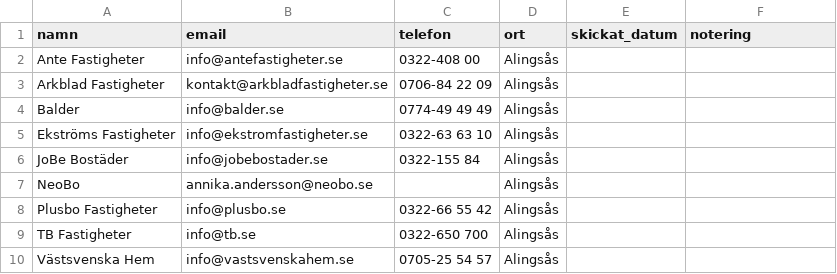
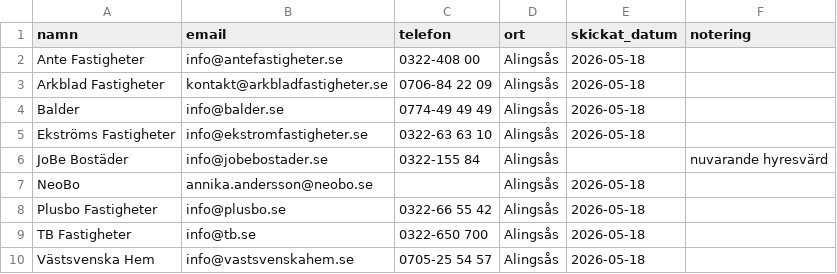
Before and after one commit to LukasGLars/Flat, a CSV file: contacts.csv, drawn as a sheet.

Commit message:
mark 8 contacts as sent 2026-05-18; JoBe skipped (current landlord)

```diff
--- a/contacts.csv
+++ b/contacts.csv
@@ -1,10 +1,10 @@
 namn,email,telefon,ort,skickat_datum,notering
-Ante Fastigheter,info@antefastigheter.se,0322-408 00,Alingsås,,
-Arkblad Fastigheter,kontakt@arkbladfastigheter.se,0706-84 22 09,Alingsås,,
-Balder,info@balder.se,0774-49 49 49,Alingsås,,
-Ekströms Fastigheter,info@ekstromfastigheter.se,0322-63 63 10,Alingsås,,
-JoBe Bostäder,info@jobebostader.se,0322-155 84,Alingsås,,
-NeoBo,annika.andersson@neobo.se,,Alingsås,,
-Plusbo Fastigheter,info@plusbo.se,0322-66 55 42,Alingsås,,
-TB Fastigheter,info@tb.se,0322-650 700,Alingsås,,
-Västsvenska Hem,info@vastsvenskahem.se,0705-25 54 57,Alingsås,,
+Ante Fastigheter,info@antefastigheter.se,0322-408 00,Alingsås,2026-05-18,
+Arkblad Fastigheter,kontakt@arkbladfastigheter.se,0706-84 22 09,Alingsås,2026-05-18,
+Balder,info@balder.se,0774-49 49 49,Alingsås,2026-05-18,
+Ekströms Fastigheter,info@ekstromfastigheter.se,0322-63 63 10,Alingsås,2026-05-18,
+JoBe Bostäder,info@jobebostader.se,0322-155 84,Alingsås,,nuvarande hyresvärd
+NeoBo,annika.andersson@neobo.se,,Alingsås,2026-05-18,
+Plusbo Fastigheter,info@plusbo.se,0322-66 55 42,Alingsås,2026-05-18,
+TB Fastigheter,info@tb.se,0322-650 700,Alingsås,2026-05-18,
+Västsvenska Hem,info@vastsvenskahem.se,0705-25 54 57,Alingsås,2026-05-18,
```
